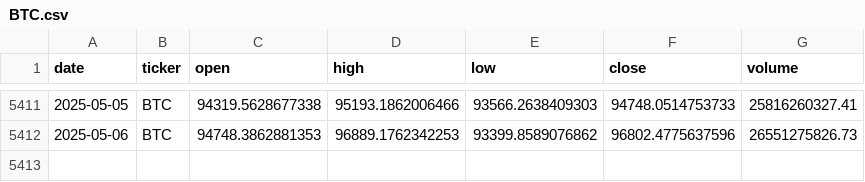
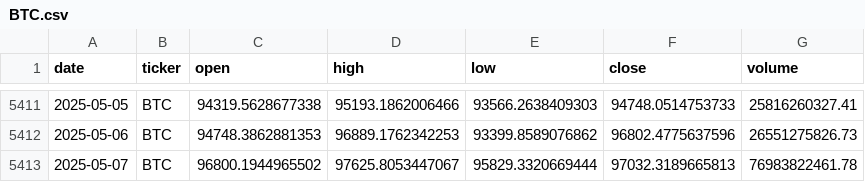
Before and after one commit to gvswann/Crypto-Demo-Kaggle-Downloader-MK.-II, a CSV file: data/BTC.csv, drawn as a sheet; only a part is shown, gaps mark what is left out.

```diff
--- a/data/BTC.csv
+++ b/data/BTC.csv
@@ -5412 +5412,2 @@ date,ticker,open,high,low,close,volume
 2025-05-06,BTC,94748.3862881353,96889.1762342253,93399.8589076862,96802.4775637596,26551275826.73
+2025-05-07,BTC,96800.1944965502,97625.8053447067,95829.3320669444,97032.3189665813,76983822461.78
```
Also changed, not shown: data/BCH.csv, data/BNB.csv, 15 other files.
